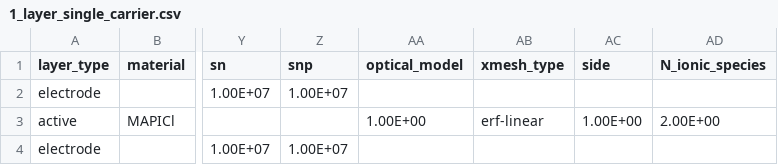
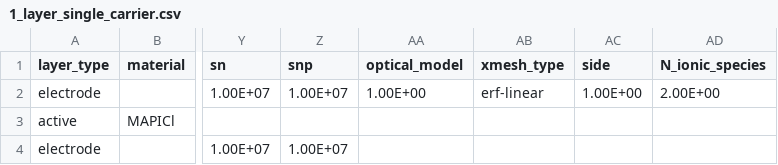
Before and after one commit to barnesgroupICL/Driftfusion, a CSV file: Input_files/1_layer_single_carrier.csv, drawn as a sheet; only a part is shown, gaps mark what is left out; the diff names each change by its address in the sheet, - before the commit and + after, or states it on an @@ line.

```diff
--- a/Input_files/1_layer_single_carrier.csv
+++ b/Input_files/1_layer_single_carrier.csv
-AA2 (optical_model): (empty)
+AA2 (optical_model): 1.00E+00
-AB2 (xmesh_type): (empty)
+AB2 (xmesh_type): erf-linear
-AC2 (side): (empty)
+AC2 (side): 1.00E+00
-AD2 (N_ionic_species): (empty)
+AD2 (N_ionic_species): 2.00E+00
-AA3 (optical_model): 1.00E+00
+AA3 (optical_model): (empty)
-AB3 (xmesh_type): erf-linear
+AB3 (xmesh_type): (empty)
-AC3 (side): 1.00E+00
+AC3 (side): (empty)
-AD3 (N_ionic_species): 2.00E+00
+AD3 (N_ionic_species): (empty)
```
Also changed, not shown: 2 other files.
